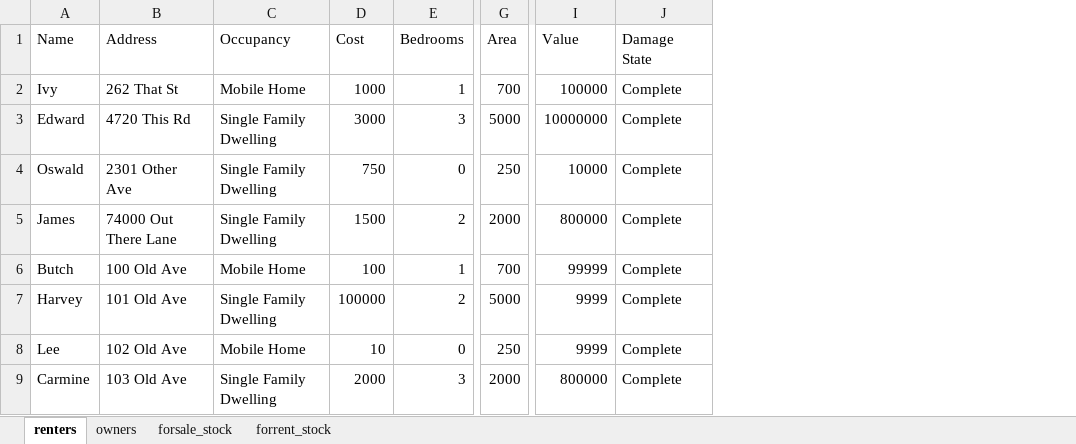
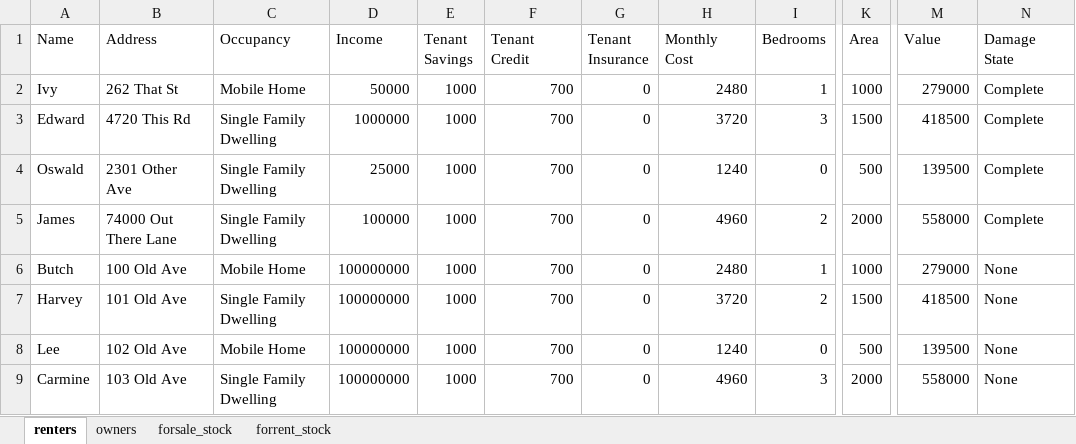
Before and after one commit to scottbmiles/DESaster, an Excel workbook: inputs/desaster_input_data_template.xlsx, sheet renters, drawn as a sheet; only a part is shown, gaps mark what is left out; values as stored, in another font and other column widths than the file's, no borders; removed rows and columns are numbered as before the commit, all else as after; the diff names each change by its address in the sheet, - before the commit and + after, or states it on an @@ line.

Commit message:
added np.pv, area_pct, room_tol, closing_time, notice_time, income, move-in cost

```diff
--- a/inputs/desaster_input_data_template.xlsx (sheet renters)
+++ b/inputs/desaster_input_data_template.xlsx (sheet renters)
-column D (Cost), rows 2-9: 1000 | 3000 | 750 | 1500 | 100 | 100000 | 10 | 2000
+column D (Income), rows 2-9: 50000 | 1000000 | 25000 | 100000 | 100000000 | 100000000 | 100000000 | 100000000
+column E (Tenant Savings), rows 2-9: all 1000
+column F (Tenant Credit), rows 2-9: all 700
+column G (Tenant Insurance), rows 2-9: all 0
+column H (Monthly Cost), rows 2-9: 2480 | 3720 | 1240 | 4960 | 2480 | 3720 | 1240 | 4960
-K2 (Area): 700
+K2 (Area): 1000
-M2 (Value): 100000
+M2 (Value): 279000
-K3 (Area): 5000
+K3 (Area): 1500
-M3 (Value): 10000000
+M3 (Value): 418500
-K4 (Area): 250
+K4 (Area): 500
-M4 (Value): 10000
+M4 (Value): 139500
-M5 (Value): 800000
+M5 (Value): 558000
-K6 (Area): 700
+K6 (Area): 1000
-M6 (Value): 99999
+M6 (Value): 279000
-N6:N9 (Damage State): Complete
+N6:N9 (Damage State): None
-K7 (Area): 5000
+K7 (Area): 1500
-M7 (Value): 9999
+M7 (Value): 418500
-K8 (Area): 250
+K8 (Area): 500
-M8 (Value): 9999
+M8 (Value): 139500
-M9 (Value): 800000
+M9 (Value): 558000
```
Also changed, not shown: sheet owners, 10 other files.
